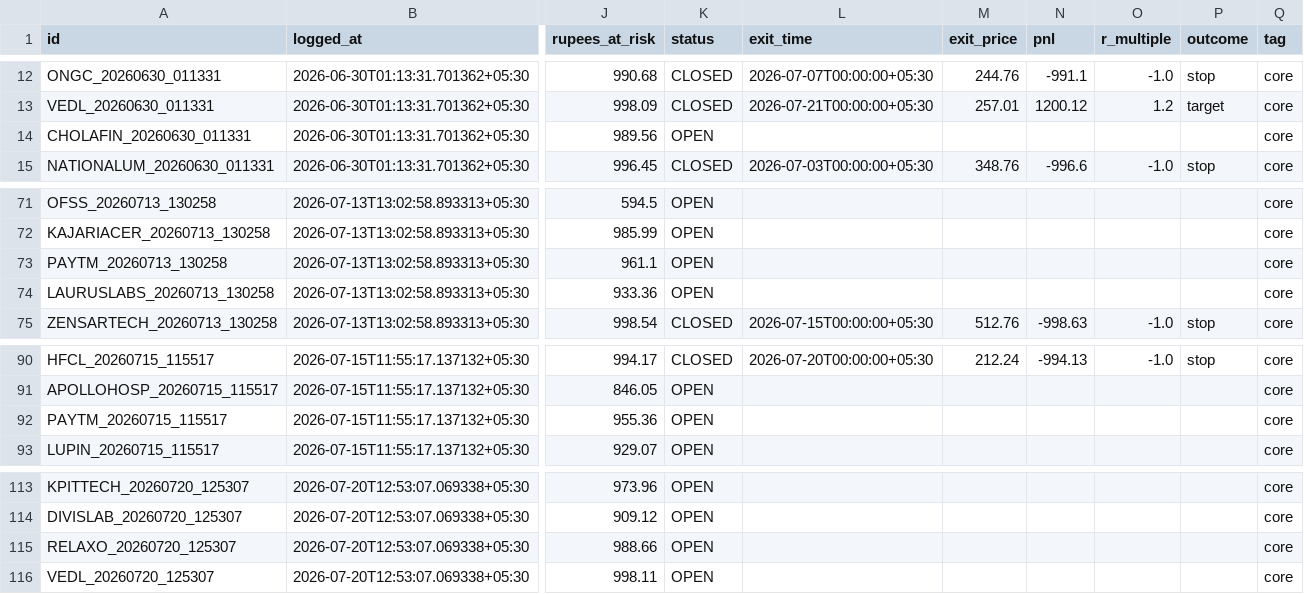
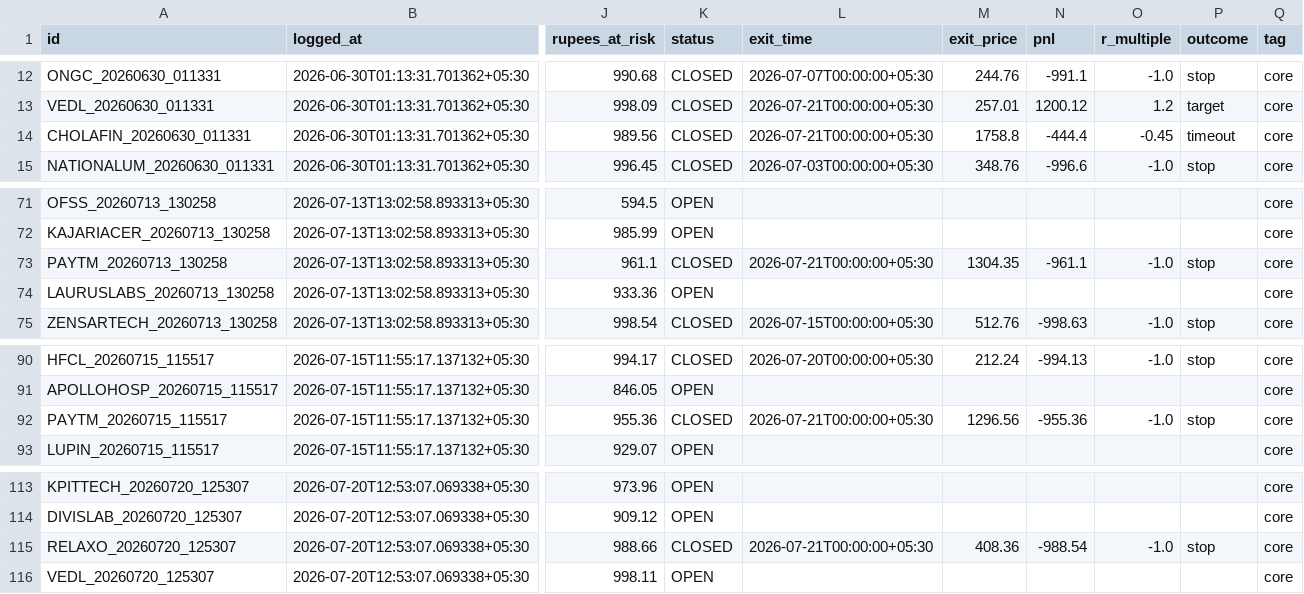
Before and after one commit to Arnav2412/trading-bot, a CSV file: reports/paper_trades.csv, drawn as a sheet; only a part is shown, gaps mark what is left out; the diff names each change by its address in the sheet, - before the commit and + after, or states it on an @@ line.

```diff
--- a/reports/paper_trades.csv
+++ b/reports/paper_trades.csv
-K14 (status): OPEN
+K14 (status): CLOSED
-L14 (exit_time): (empty)
+L14 (exit_time): 2026-07-21T00:00:00+05:30
-M14 (exit_price): (empty)
+M14 (exit_price): 1758.8
-N14 (pnl): (empty)
+N14 (pnl): -444.4
-O14 (r_multiple): (empty)
+O14 (r_multiple): -0.45
-P14 (outcome): (empty)
+P14 (outcome): timeout
-K73 (status): OPEN
+K73 (status): CLOSED
-L73 (exit_time): (empty)
+L73 (exit_time): 2026-07-21T00:00:00+05:30
-M73 (exit_price): (empty)
+M73 (exit_price): 1304.35
-N73 (pnl): (empty)
+N73 (pnl): -961.1
-O73 (r_multiple): (empty)
+O73 (r_multiple): -1.0
-P73 (outcome): (empty)
+P73 (outcome): stop
-K92 (status): OPEN
+K92 (status): CLOSED
-L92 (exit_time): (empty)
+L92 (exit_time): 2026-07-21T00:00:00+05:30
-M92 (exit_price): (empty)
+M92 (exit_price): 1296.56
-N92 (pnl): (empty)
+N92 (pnl): -955.36
-O92 (r_multiple): (empty)
+O92 (r_multiple): -1.0
-P92 (outcome): (empty)
+P92 (outcome): stop
-K115 (status): OPEN
+K115 (status): CLOSED
-L115 (exit_time): (empty)
+L115 (exit_time): 2026-07-21T00:00:00+05:30
-M115 (exit_price): (empty)
+M115 (exit_price): 408.36
-N115 (pnl): (empty)
+N115 (pnl): -988.54
-O115 (r_multiple): (empty)
+O115 (r_multiple): -1.0
-P115 (outcome): (empty)
+P115 (outcome): stop
```
Also changed, not shown: 3 other files.
